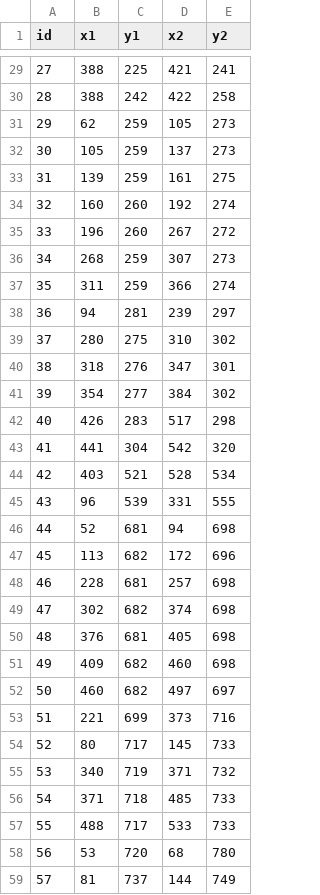
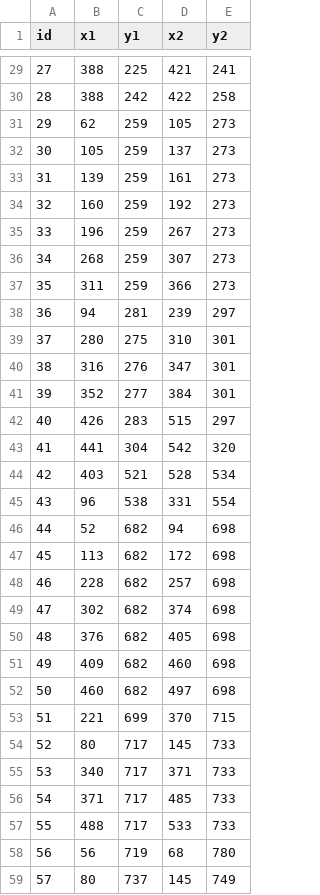
Before and after one commit to GoX2Maker/YearDeam_MAKE, a CSV file: 1.data/3.DB/prescript_labeling.csv, drawn as a sheet; only a part is shown, gaps mark what is left out; the diff covers the shown part only.

```diff
--- a/1.data/3.DB/prescript_labeling.csv
+++ b/1.data/3.DB/prescript_labeling.csv
@@ -32,28 +32,28 @@ id,x1,y1,x2,y2
 30,105,259,137,273
-31,139,259,161,275
-32,160,260,192,274
-33,196,260,267,272
+31,139,259,161,273
+32,160,259,192,273
+33,196,259,267,273
 34,268,259,307,273
-35,311,259,366,274
+35,311,259,366,273
 36,94,281,239,297
-37,280,275,310,302
-38,318,276,347,301
-39,354,277,384,302
-40,426,283,517,298
+37,280,275,310,301
+38,316,276,347,301
+39,352,277,384,301
+40,426,283,515,297
 41,441,304,542,320
 42,403,521,528,534
-43,96,539,331,555
-44,52,681,94,698
-45,113,682,172,696
-46,228,681,257,698
+43,96,538,331,554
+44,52,682,94,698
+45,113,682,172,698
+46,228,682,257,698
 47,302,682,374,698
-48,376,681,405,698
+48,376,682,405,698
 49,409,682,460,698
-50,460,682,497,697
-51,221,699,373,716
+50,460,682,497,698
+51,221,699,370,715
 52,80,717,145,733
-53,340,719,371,732
-54,371,718,485,733
+53,340,717,371,733
+54,371,717,485,733
 55,488,717,533,733
-56,53,720,68,780
-57,81,737,144,749
+56,56,719,68,780
+57,80,737,145,749
```
Also changed, not shown: 34 edited cells elsewhere in this file, 1 other file.
